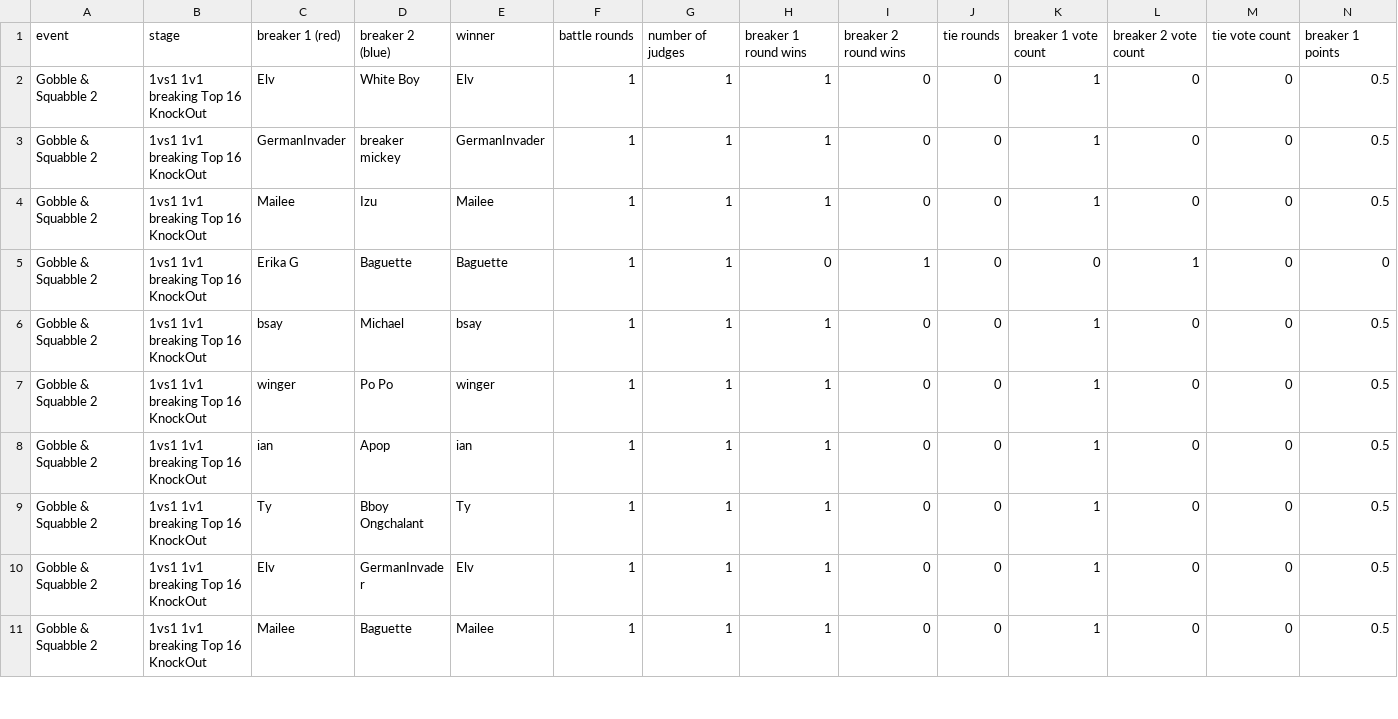
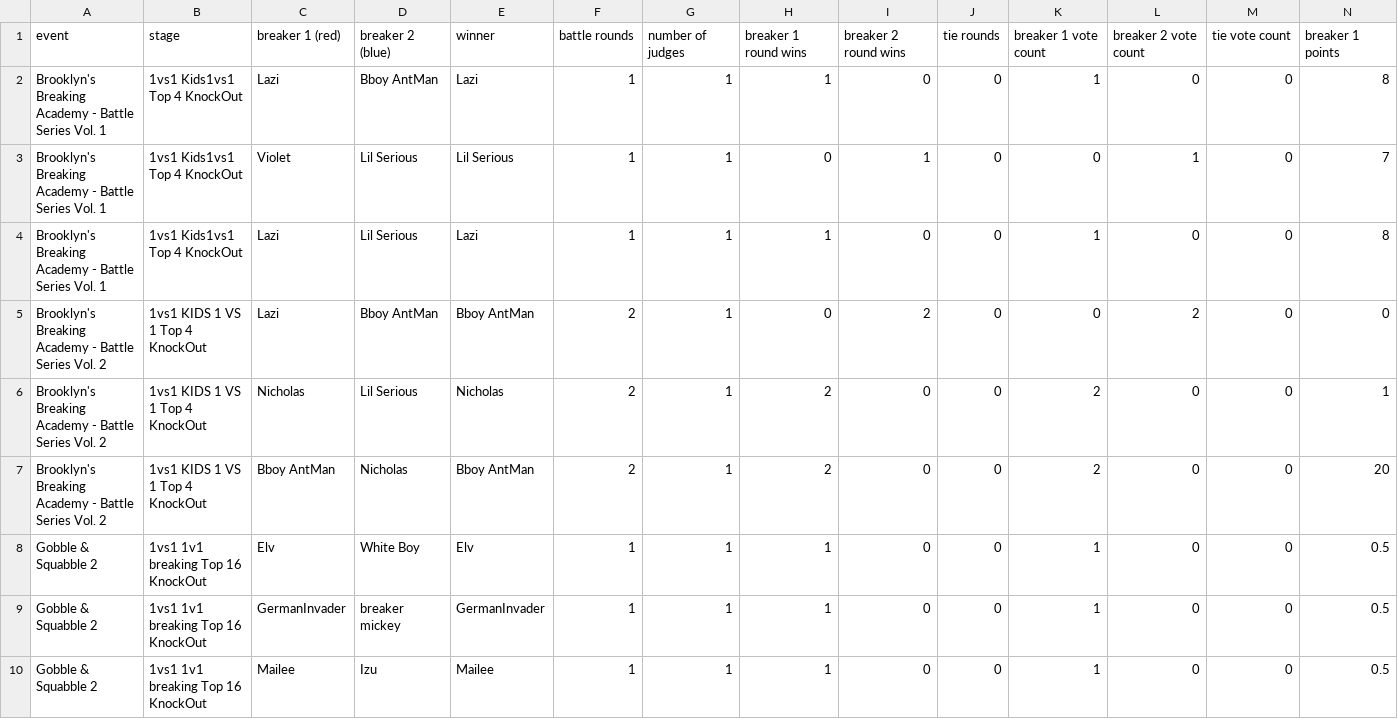
Before and after one commit to FreckledRam/dancebreak, a TSV file: data/export/PointsPerRoundDataRaw.tsv, drawn as a sheet; only a part is shown; the shorter side is filled out with more unchanged rows; rows hold the shown columns only; the diff names each change by its address in the sheet, - before the commit and + after, or states it on an @@ line.

```diff
--- a/data/export/PointsPerRoundDataRaw.tsv
+++ b/data/export/PointsPerRoundDataRaw.tsv
+row 2: Brooklyn's Breaking Academy - Battle Series Vol. 1 | 1vs1 Kids1vs1 Top 4 KnockOut | Lazi | Bboy AntMan | Lazi | 1 | 1 | 1 | 0 | 0 | 1 | 0 | 0 | 8
+row 3: Brooklyn's Breaking Academy - Battle Series Vol. 1 | 1vs1 Kids1vs1 Top 4 KnockOut | Violet | Lil Serious | Lil Serious | 1 | 1 | 0 | 1 | 0 | 0 | 1 | 0 | 7
+row 4: Brooklyn's Breaking Academy - Battle Series Vol. 1 | 1vs1 Kids1vs1 Top 4 KnockOut | Lazi | Lil Serious | Lazi | 1 | 1 | 1 | 0 | 0 | 1 | 0 | 0 | 8
+row 5: Brooklyn's Breaking Academy - Battle Series Vol. 2 | 1vs1 KIDS 1 VS 1 Top 4 KnockOut | Lazi | Bboy AntMan | Bboy AntMan | 2 | 1 | 0 | 2 | 0 | 0 | 2 | 0 | 0
+row 6: Brooklyn's Breaking Academy - Battle Series Vol. 2 | 1vs1 KIDS 1 VS 1 Top 4 KnockOut | Nicholas | Lil Serious | Nicholas | 2 | 1 | 2 | 0 | 0 | 2 | 0 | 0 | 1
+row 7: Brooklyn's Breaking Academy - Battle Series Vol. 2 | 1vs1 KIDS 1 VS 1 Top 4 KnockOut | Bboy AntMan | Nicholas | Bboy AntMan | 2 | 1 | 2 | 0 | 0 | 2 | 0 | 0 | 20
```
Also changed, not shown: data/export/RoundByRoundDataRaw.tsv, 7 other files.
